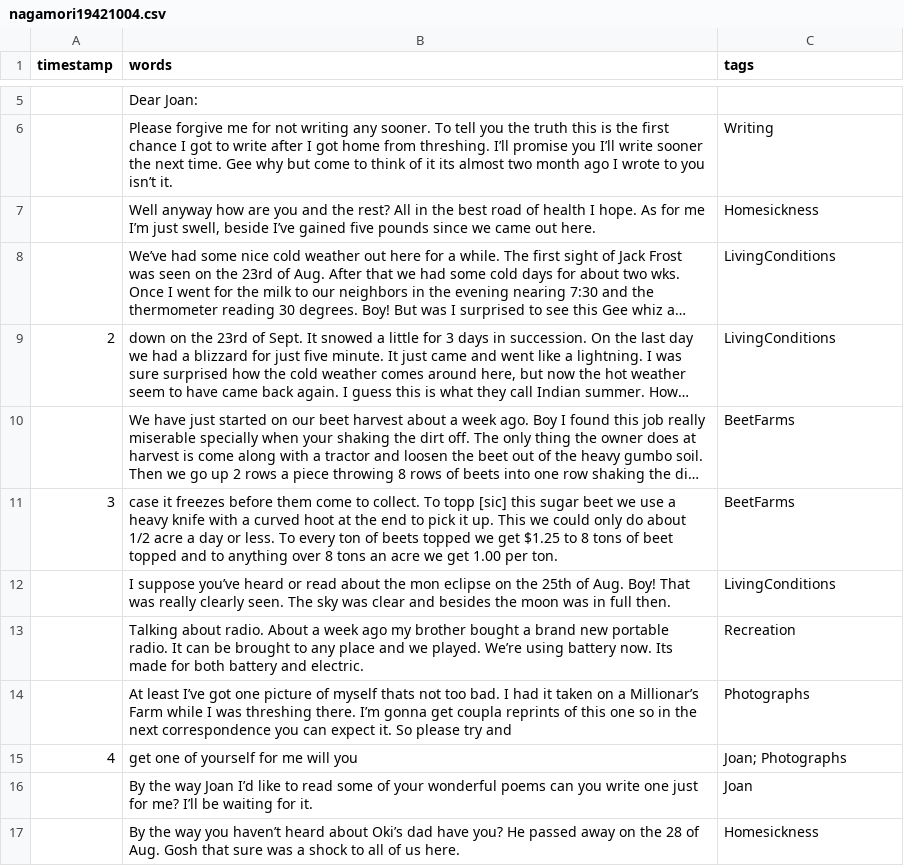
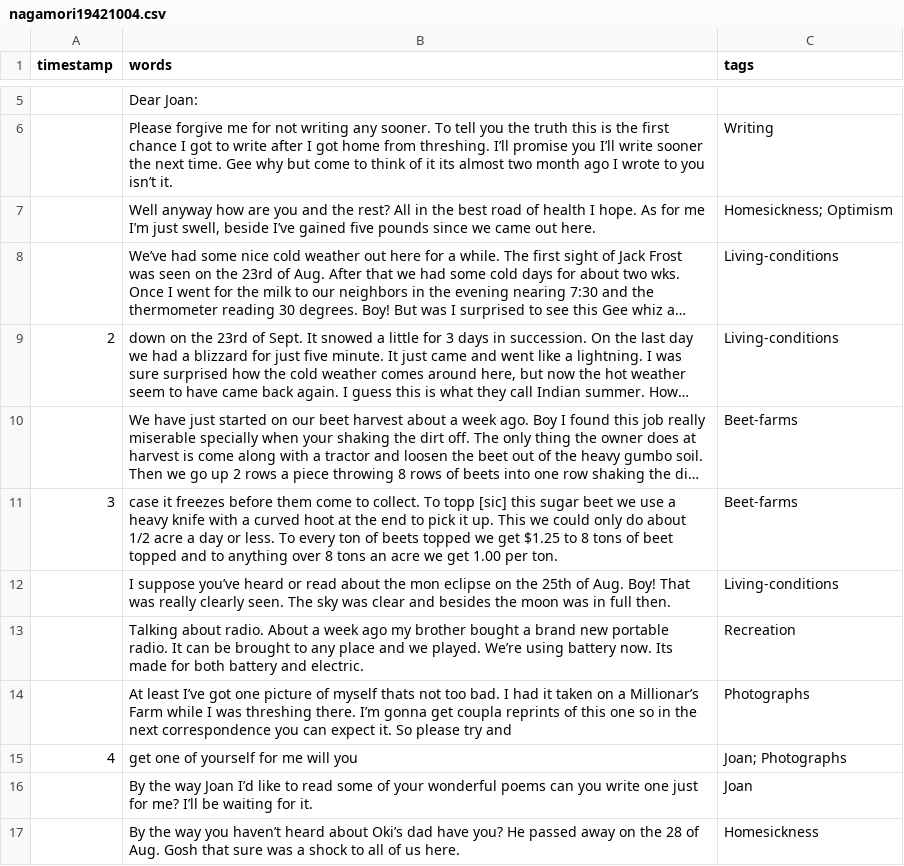
Before and after one commit to ubc-library-rbsc/gillis-2021_ohd, a CSV file: _data/transcripts/nagamori19421004.csv, drawn as a sheet; only a part is shown, gaps mark what is left out; long unchanged cells end in …; the diff names each change by its address in the sheet, - before the commit and + after, or states it on an @@ line.

```diff
--- a/_data/transcripts/nagamori19421004.csv
+++ b/_data/transcripts/nagamori19421004.csv
-C7 (tags): Homesickness
+C7 (tags): Homesickness; Optimism
-C8:C9 (tags): LivingConditions
+C8:C9 (tags): Living-conditions
-C10:C11 (tags): BeetFarms
+C10:C11 (tags): Beet-farms
-C12 (tags): LivingConditions
+C12 (tags): Living-conditions
```
Also changed, not shown: _data/transcripts/nagamori19420705.csv, _data/transcripts/nagamori19420803.csv, 4 other files.
